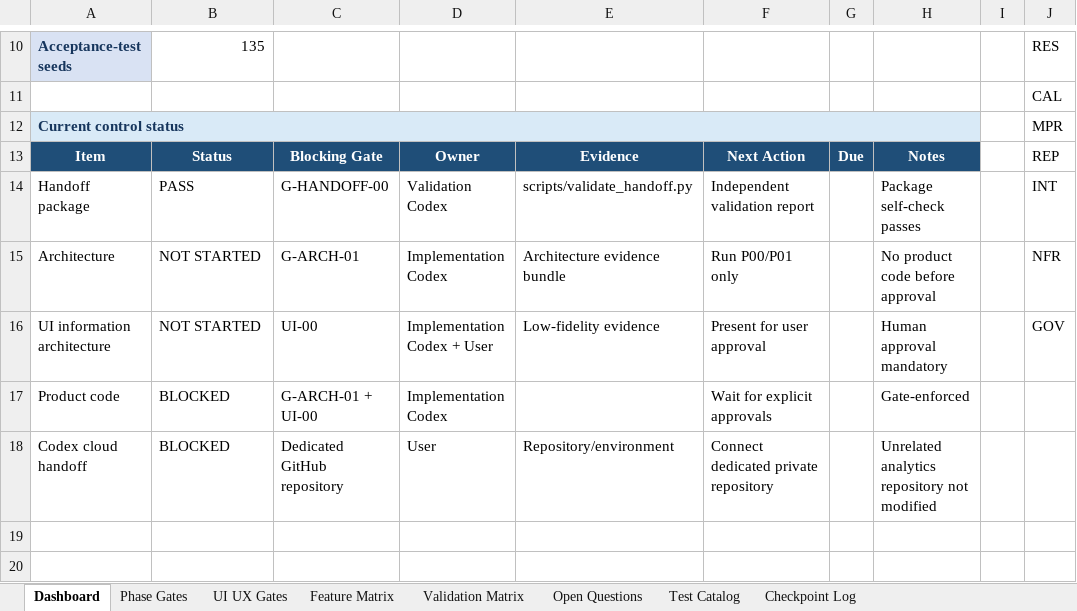
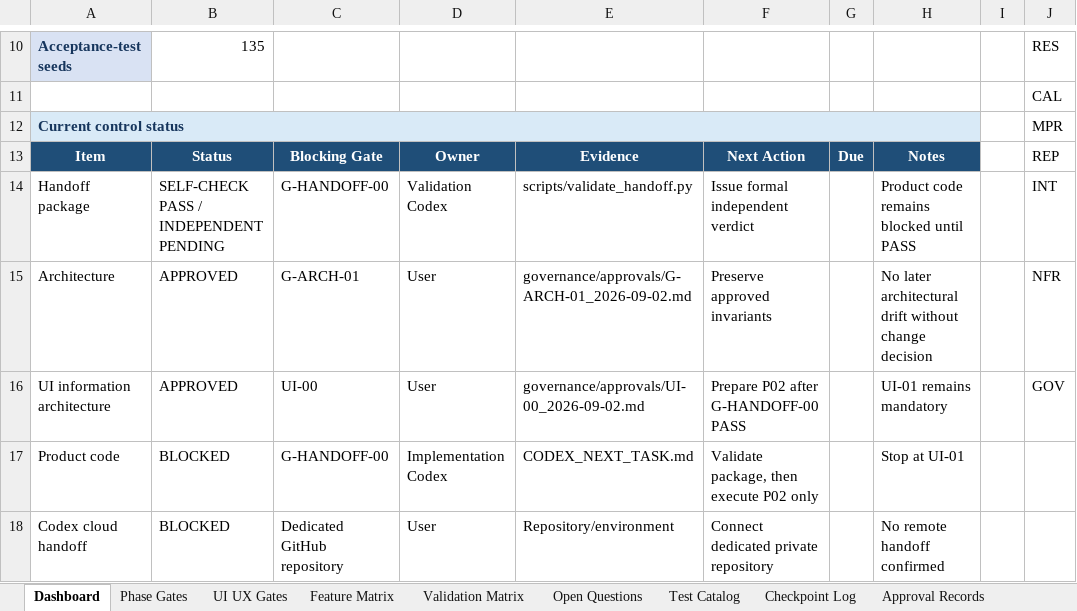
Before and after one commit to sandysudhir/ProjectTrack, an Excel workbook: ProjectTrack_Governance_Matrix.xlsx, sheet Dashboard, drawn as a sheet; only a part is shown, gaps mark what is left out; values as stored, in another font and other column widths than the file's, no borders; charts and pictures not drawn; the diff names each change by its address in the sheet, - before the commit and + after, or states it on an @@ line.

Commit message:
governance: record G-ARCH-01 and UI-00 approvals

```diff
--- a/ProjectTrack_Governance_Matrix.xlsx (sheet Dashboard)
+++ b/ProjectTrack_Governance_Matrix.xlsx (sheet Dashboard)
+sheet tab: Approval Records
-B14: PASS
+B14: SELF-CHECK PASS / INDEPENDENT PENDING
-F14: Independent validation report
+F14: Issue formal independent verdict
-H14: Package self-check passes
+H14: Product code remains blocked until PASS
-B15:B16: NOT STARTED
+B15:B16: APPROVED
-D15: Implementation Codex
+D15: User
-E15: Architecture evidence bundle
+E15: governance/approvals/G-ARCH-01_2026-09-02.md
-F15: Run P00/P01 only
+F15: Preserve approved invariants
-H15: No product code before approval
+H15: No later architectural drift without change decision
-D16: Implementation Codex + User
+D16: User
-E16: Low-fidelity evidence
+E16: governance/approvals/UI-00_2026-09-02.md
-F16: Present for user approval
+F16: Prepare P02 after G-HANDOFF-00 PASS
-H16: Human approval mandatory
+H16: UI-01 remains mandatory
-C17: G-ARCH-01 + UI-00
+C17: G-HANDOFF-00
-E17: (empty)
+E17: CODEX_NEXT_TASK.md
-F17: Wait for explicit approvals
+F17: Validate package, then execute P02 only
-H17: Gate-enforced
+H17: Stop at UI-01
-H18: Unrelated analytics repository not modified
+H18: No remote handoff confirmed
```
Also changed, not shown: sheet Checkpoint Log, sheet Phase Gates, sheet UI UX Gates, charts or pictures, 14 other files.
